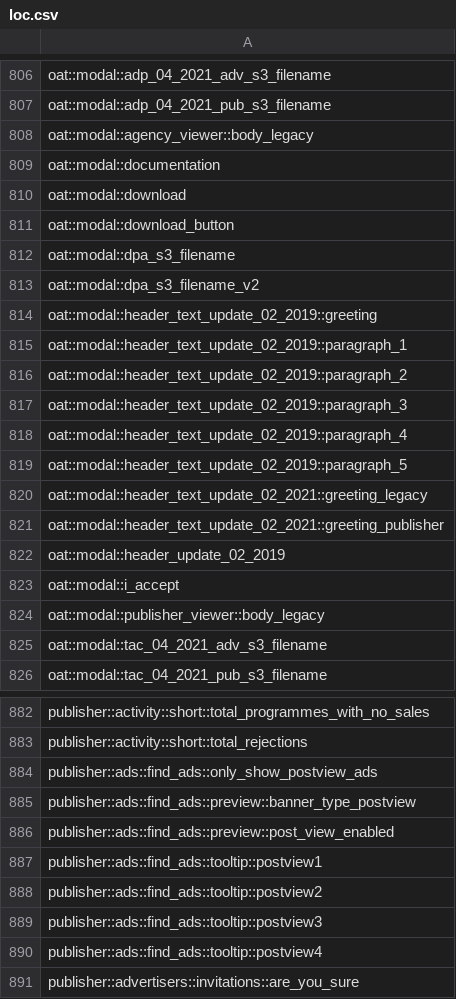
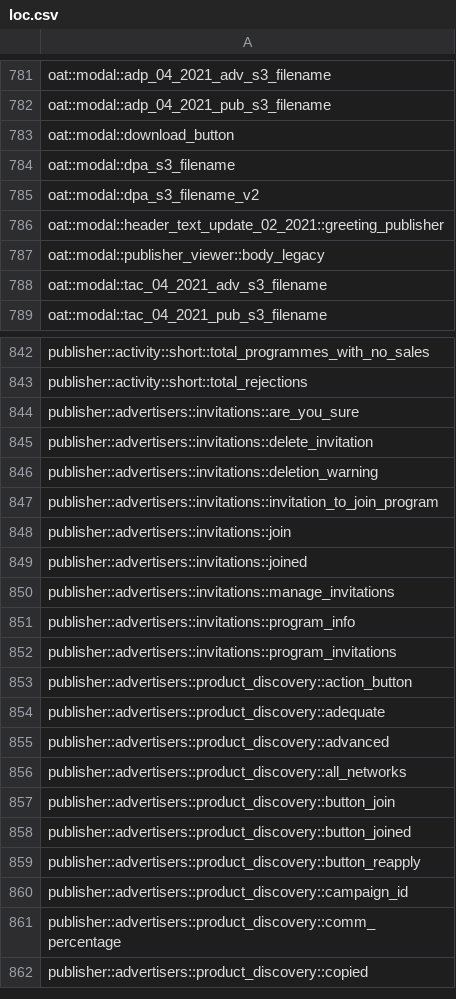
Before and after one commit to seannHewitson/loc-find, a CSV file: loc.csv, drawn as a sheet; only a part is shown, gaps mark what is left out; the shorter side is filled out with more unchanged rows; the diff covers the shown part only; the diff names each change by its address in the sheet, - before the commit and + after, or states it on an @@ line.

```diff
--- a/loc.csv
+++ b/loc.csv
-row 808: oat::modal::agency_viewer::body_legacy
-row 809: oat::modal::documentation
-row 810: oat::modal::download
-row 814: oat::modal::header_text_update_02_2019::greeting
-row 815: oat::modal::header_text_update_02_2019::paragraph_1
-row 816: oat::modal::header_text_update_02_2019::paragraph_2
-row 817: oat::modal::header_text_update_02_2019::paragraph_3
-row 818: oat::modal::header_text_update_02_2019::paragraph_4
-row 819: oat::modal::header_text_update_02_2019::paragraph_5
-row 820: oat::modal::header_text_update_02_2021::greeting_legacy
-row 822: oat::modal::header_update_02_2019
-row 823: oat::modal::i_accept
-row 884: publisher::ads::find_ads::only_show_postview_ads
-row 885: publisher::ads::find_ads::preview::banner_type_postview
-row 886: publisher::ads::find_ads::preview::post_view_enabled
-row 887: publisher::ads::find_ads::tooltip::postview1
-row 888: publisher::ads::find_ads::tooltip::postview2
-row 889: publisher::ads::find_ads::tooltip::postview3
-row 890: publisher::ads::find_ads::tooltip::postview4
```
Also changed, not shown: 63 removed rows elsewhere in this file, 12 other files.
